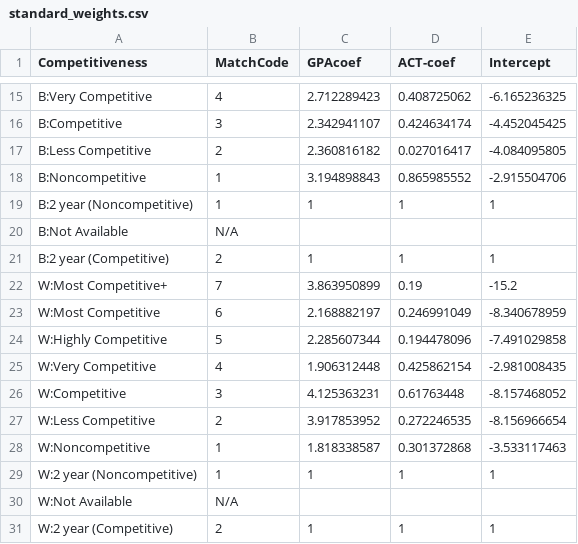
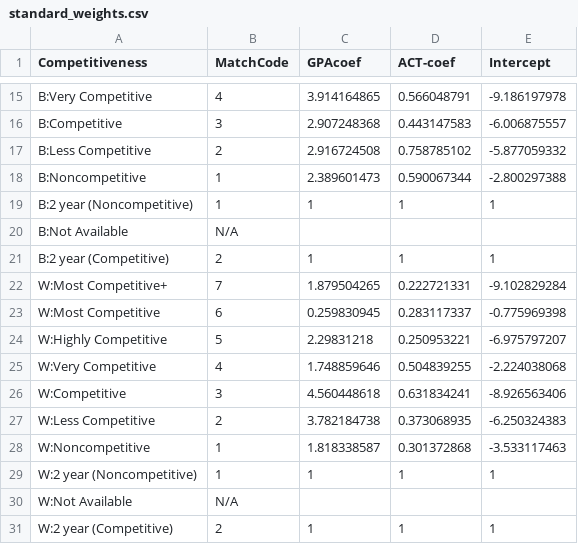
Before and after one commit to nobleschools/college-lists, a CSV file: inputs/standard_weights.csv, drawn as a sheet; only a part is shown, gaps mark what is left out; the diff covers the shown part only; the diff names each change by its address in the sheet, - before the commit and + after, or states it on an @@ line.

```diff
--- a/inputs/standard_weights.csv
+++ b/inputs/standard_weights.csv
-C15 (GPAcoef): 2.712289423
+C15 (GPAcoef): 3.914164865
-D15 (ACT-coef): 0.408725062
+D15 (ACT-coef): 0.566048791
-E15 (Intercept): -6.165236325
+E15 (Intercept): -9.186197978
-C16 (GPAcoef): 2.342941107
+C16 (GPAcoef): 2.907248368
-D16 (ACT-coef): 0.424634174
+D16 (ACT-coef): 0.443147583
-E16 (Intercept): -4.452045425
+E16 (Intercept): -6.006875557
-C17 (GPAcoef): 2.360816182
+C17 (GPAcoef): 2.916724508
-D17 (ACT-coef): 0.027016417
+D17 (ACT-coef): 0.758785102
-E17 (Intercept): -4.084095805
+E17 (Intercept): -5.877059332
-C18 (GPAcoef): 3.194898843
+C18 (GPAcoef): 2.389601473
-D18 (ACT-coef): 0.865985552
+D18 (ACT-coef): 0.590067344
-E18 (Intercept): -2.915504706
+E18 (Intercept): -2.800297388
-C22 (GPAcoef): 3.863950899
+C22 (GPAcoef): 1.879504265
-D22 (ACT-coef): 0.19
+D22 (ACT-coef): 0.222721331
-E22 (Intercept): -15.2
+E22 (Intercept): -9.102829284
-C23 (GPAcoef): 2.168882197
+C23 (GPAcoef): 0.259830945
-D23 (ACT-coef): 0.246991049
+D23 (ACT-coef): 0.283117337
-E23 (Intercept): -8.340678959
+E23 (Intercept): -0.775969398
-C24 (GPAcoef): 2.285607344
+C24 (GPAcoef): 2.29831218
-D24 (ACT-coef): 0.194478096
+D24 (ACT-coef): 0.250953221
-E24 (Intercept): -7.491029858
+E24 (Intercept): -6.975797207
-C25 (GPAcoef): 1.906312448
+C25 (GPAcoef): 1.748859646
-D25 (ACT-coef): 0.425862154
+D25 (ACT-coef): 0.504839255
-E25 (Intercept): -2.981008435
+E25 (Intercept): -2.224038068
-C26 (GPAcoef): 4.125363231
+C26 (GPAcoef): 4.560448618
-D26 (ACT-coef): 0.61763448
+D26 (ACT-coef): 0.631834241
-E26 (Intercept): -8.157468052
+E26 (Intercept): -8.926563406
-C27 (GPAcoef): 3.917853952
+C27 (GPAcoef): 3.782184738
-D27 (ACT-coef): 0.272246535
+D27 (ACT-coef): 0.373068935
-E27 (Intercept): -8.156966654
+E27 (Intercept): -6.250324383
```
Also changed, not shown: 48 edited cells elsewhere in this file, inputs/all_colleges.csv, inputs/college_list_lookup.csv, 13 other files.
